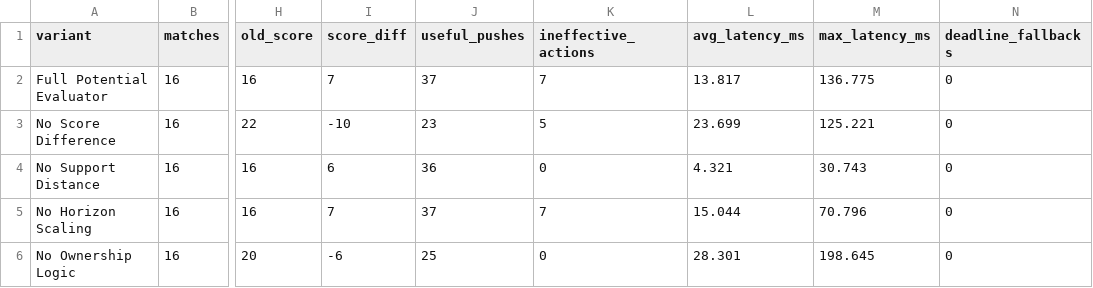
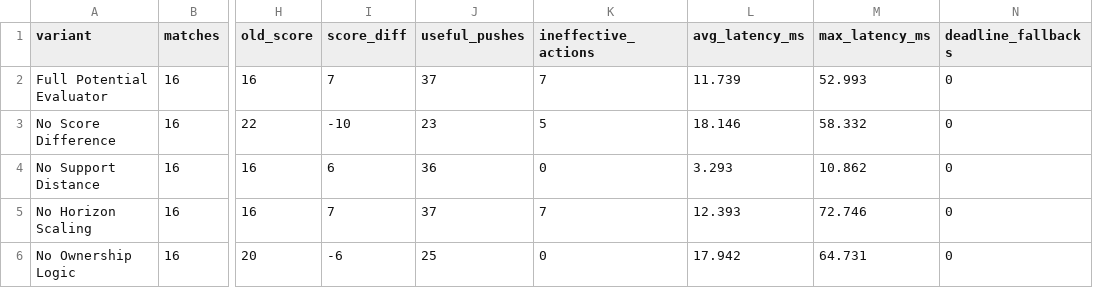
Before and after one commit to Thanh281105/intro-to-ai, a CSV file: experiments/results/evaluator_ablation.csv, drawn as a sheet; only a part is shown, gaps mark what is left out; the diff names each change by its address in the sheet, - before the commit and + after, or states it on an @@ line.

```diff
--- a/experiments/results/evaluator_ablation.csv
+++ b/experiments/results/evaluator_ablation.csv
-L2 (avg_latency_ms): 13.817
+L2 (avg_latency_ms): 11.739
-M2 (max_latency_ms): 136.775
+M2 (max_latency_ms): 52.993
-L3 (avg_latency_ms): 23.699
+L3 (avg_latency_ms): 18.146
-M3 (max_latency_ms): 125.221
+M3 (max_latency_ms): 58.332
-L4 (avg_latency_ms): 4.321
+L4 (avg_latency_ms): 3.293
-M4 (max_latency_ms): 30.743
+M4 (max_latency_ms): 10.862
-L5 (avg_latency_ms): 15.044
+L5 (avg_latency_ms): 12.393
-M5 (max_latency_ms): 70.796
+M5 (max_latency_ms): 72.746
-L6 (avg_latency_ms): 28.301
+L6 (avg_latency_ms): 17.942
-M6 (max_latency_ms): 198.645
+M6 (max_latency_ms): 64.731
```
Also changed, not shown: experiments/results/evaluator_benchmark_stress.csv, experiments/results/evaluator_benchmark_summary.csv, 3 other files.
